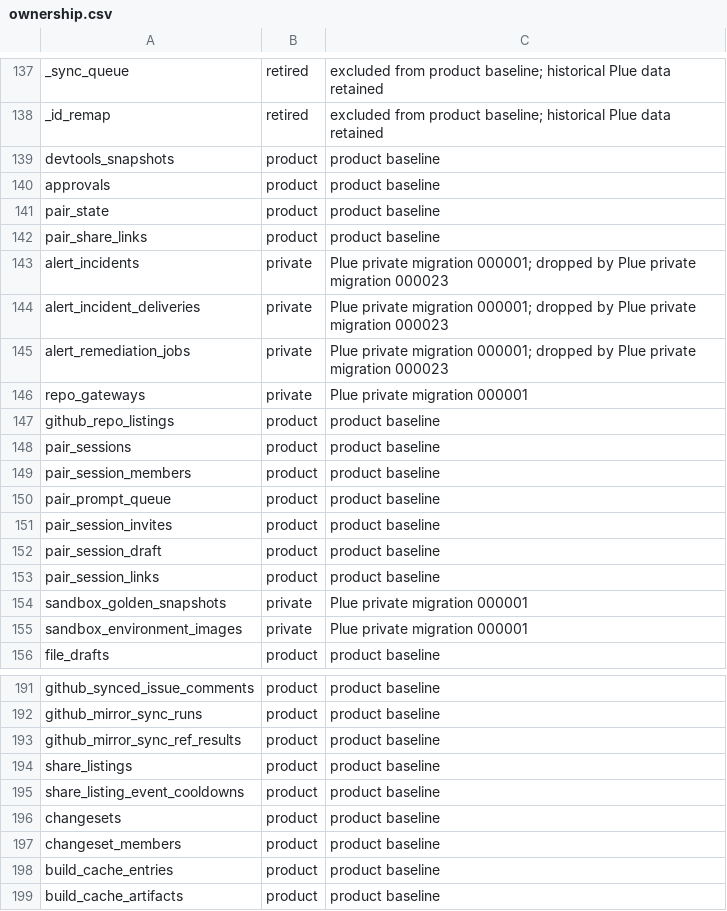
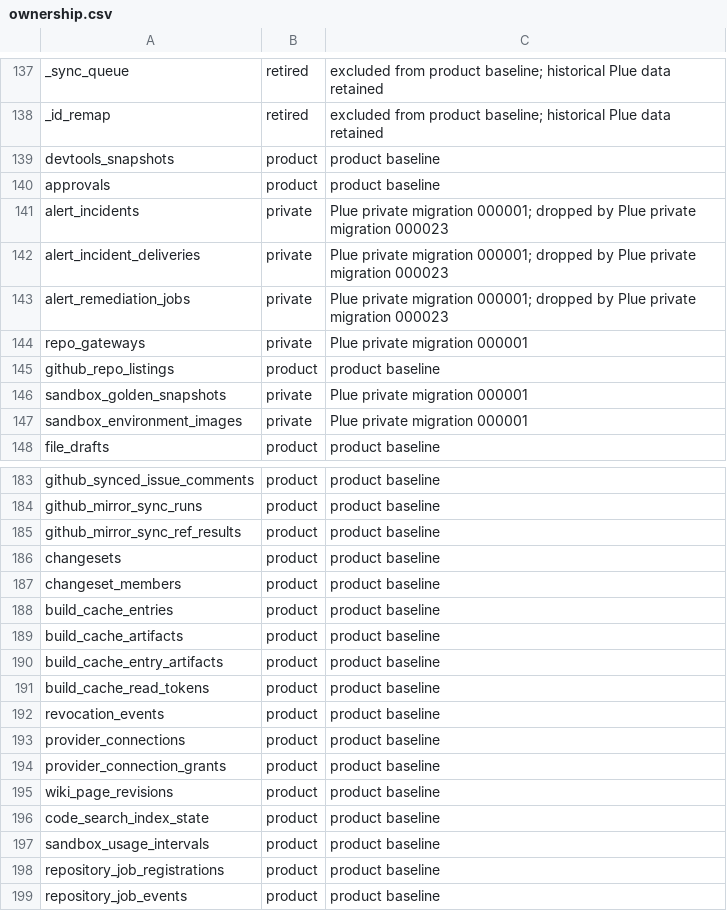
Before and after one commit to Plue-AI/smithers, a CSV file: packages/backend/db/ownership.csv, drawn as a sheet; only a part is shown, gaps mark what is left out; the shorter side is filled out with more unchanged rows.

```diff
--- a/packages/backend/db/ownership.csv
+++ b/packages/backend/db/ownership.csv
@@ -140,4 +140,2 @@ devtools_snapshots,product,product baseline
 approvals,product,product baseline
-pair_state,product,product baseline
-pair_share_links,product,product baseline
 alert_incidents,private,Plue private migration 000001; dropped by Plue private migration 000023
@@ -147,8 +145,2 @@ repo_gateways,private,Plue private migration 000001
 github_repo_listings,product,product baseline
-pair_sessions,product,product baseline
-pair_session_members,product,product baseline
-pair_prompt_queue,product,product baseline
-pair_session_invites,product,product baseline
-pair_session_draft,product,product baseline
-pair_session_links,product,product baseline
 sandbox_golden_snapshots,private,Plue private migration 000001
@@ -193,4 +185,2 @@ github_mirror_sync_runs,product,product baseline
 github_mirror_sync_ref_results,product,product baseline
-share_listings,product,product baseline
-share_listing_event_cooldowns,product,product baseline
 changesets,product,product baseline
```
Also changed, not shown: 18 other files.
